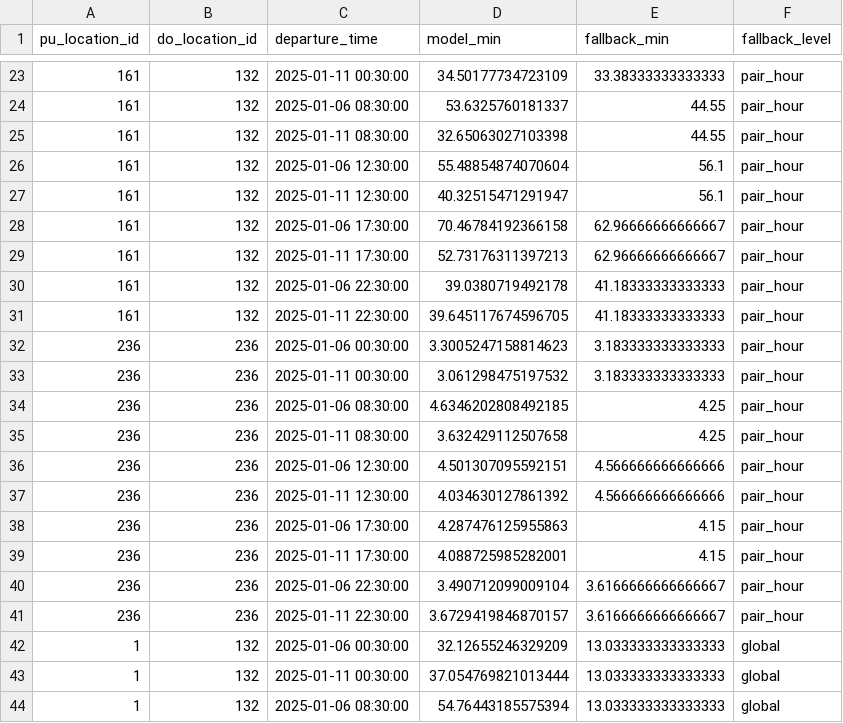
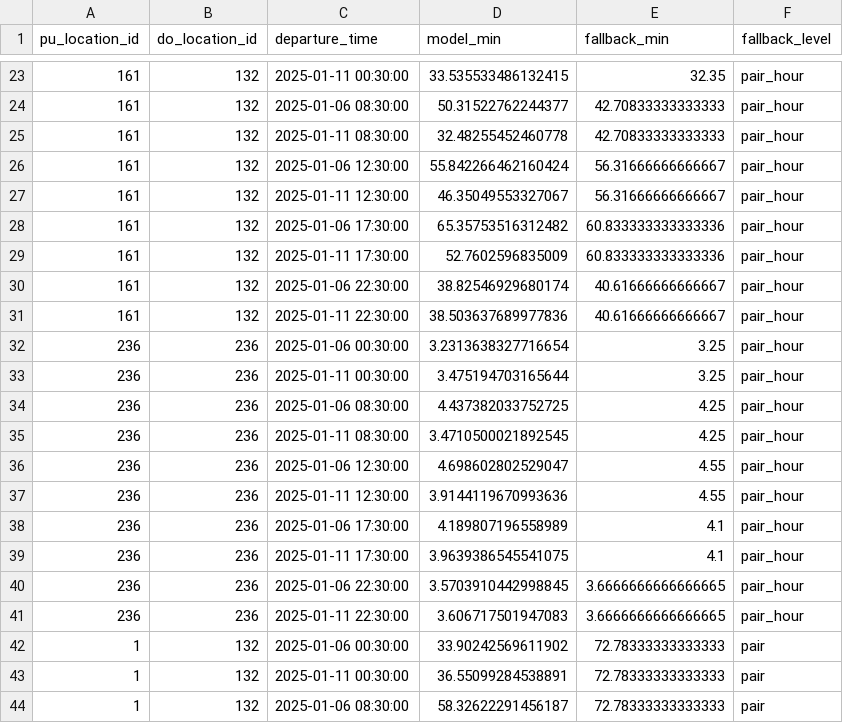
Before and after one commit to professor3333/nyc-taxi-trip-duration, a CSV file: reports/eval/fixture_predictions.csv, drawn as a sheet; only a part is shown, gaps mark what is left out; the diff covers the shown part only.

```diff
--- a/reports/eval/fixture_predictions.csv
+++ b/reports/eval/fixture_predictions.csv
@@ -23,22 +23,22 @@ pu_location_id,do_location_id,departure_time,model_min,fallback_min,fallback_lev
-161,132,2025-01-11 00:30:00,34.50177734723109,33.38333333333333,pair_hour
-161,132,2025-01-06 08:30:00,53.6325760181337,44.55,pair_hour
-161,132,2025-01-11 08:30:00,32.65063027103398,44.55,pair_hour
-161,132,2025-01-06 12:30:00,55.48854874070604,56.1,pair_hour
-161,132,2025-01-11 12:30:00,40.32515471291947,56.1,pair_hour
-161,132,2025-01-06 17:30:00,70.46784192366158,62.96666666666667,pair_hour
-161,132,2025-01-11 17:30:00,52.73176311397213,62.96666666666667,pair_hour
-161,132,2025-01-06 22:30:00,39.0380719492178,41.18333333333333,pair_hour
-161,132,2025-01-11 22:30:00,39.645117674596705,41.18333333333333,pair_hour
-236,236,2025-01-06 00:30:00,3.3005247158814623,3.183333333333333,pair_hour
-236,236,2025-01-11 00:30:00,3.061298475197532,3.183333333333333,pair_hour
-236,236,2025-01-06 08:30:00,4.6346202808492185,4.25,pair_hour
-236,236,2025-01-11 08:30:00,3.632429112507658,4.25,pair_hour
-236,236,2025-01-06 12:30:00,4.501307095592151,4.566666666666666,pair_hour
-236,236,2025-01-11 12:30:00,4.034630127861392,4.566666666666666,pair_hour
-236,236,2025-01-06 17:30:00,4.287476125955863,4.15,pair_hour
-236,236,2025-01-11 17:30:00,4.088725985282001,4.15,pair_hour
-236,236,2025-01-06 22:30:00,3.490712099009104,3.6166666666666667,pair_hour
-236,236,2025-01-11 22:30:00,3.6729419846870157,3.6166666666666667,pair_hour
-1,132,2025-01-06 00:30:00,32.12655246329209,13.033333333333333,global
-1,132,2025-01-11 00:30:00,37.054769821013444,13.033333333333333,global
-1,132,2025-01-06 08:30:00,54.76443185575394,13.033333333333333,global
+161,132,2025-01-11 00:30:00,33.535533486132415,32.35,pair_hour
+161,132,2025-01-06 08:30:00,50.31522762244377,42.70833333333333,pair_hour
+161,132,2025-01-11 08:30:00,32.48255452460778,42.70833333333333,pair_hour
+161,132,2025-01-06 12:30:00,55.842266462160424,56.31666666666667,pair_hour
+161,132,2025-01-11 12:30:00,46.35049553327067,56.31666666666667,pair_hour
+161,132,2025-01-06 17:30:00,65.35753516312482,60.833333333333336,pair_hour
+161,132,2025-01-11 17:30:00,52.7602596835009,60.833333333333336,pair_hour
+161,132,2025-01-06 22:30:00,38.82546929680174,40.61666666666667,pair_hour
+161,132,2025-01-11 22:30:00,38.503637689977836,40.61666666666667,pair_hour
+236,236,2025-01-06 00:30:00,3.2313638327716654,3.25,pair_hour
+236,236,2025-01-11 00:30:00,3.475194703165644,3.25,pair_hour
+236,236,2025-01-06 08:30:00,4.437382033752725,4.25,pair_hour
+236,236,2025-01-11 08:30:00,3.4710500021892545,4.25,pair_hour
+236,236,2025-01-06 12:30:00,4.698602802529047,4.55,pair_hour
+236,236,2025-01-11 12:30:00,3.9144119670993636,4.55,pair_hour
+236,236,2025-01-06 17:30:00,4.189807196558989,4.1,pair_hour
+236,236,2025-01-11 17:30:00,3.9639386545541075,4.1,pair_hour
+236,236,2025-01-06 22:30:00,3.5703910442998845,3.6666666666666665,pair_hour
+236,236,2025-01-11 22:30:00,3.606717501947083,3.6666666666666665,pair_hour
+1,132,2025-01-06 00:30:00,33.90242569611902,72.78333333333333,pair
+1,132,2025-01-11 00:30:00,36.55099284538891,72.78333333333333,pair
+1,132,2025-01-06 08:30:00,58.32622291456187,72.78333333333333,pair
```
Also changed, not shown: 121 edited cells elsewhere in this file, reports/eval/test_mae_by_borough_pair.csv, reports/eval/test_mae_by_hour.csv, 27 other files.
